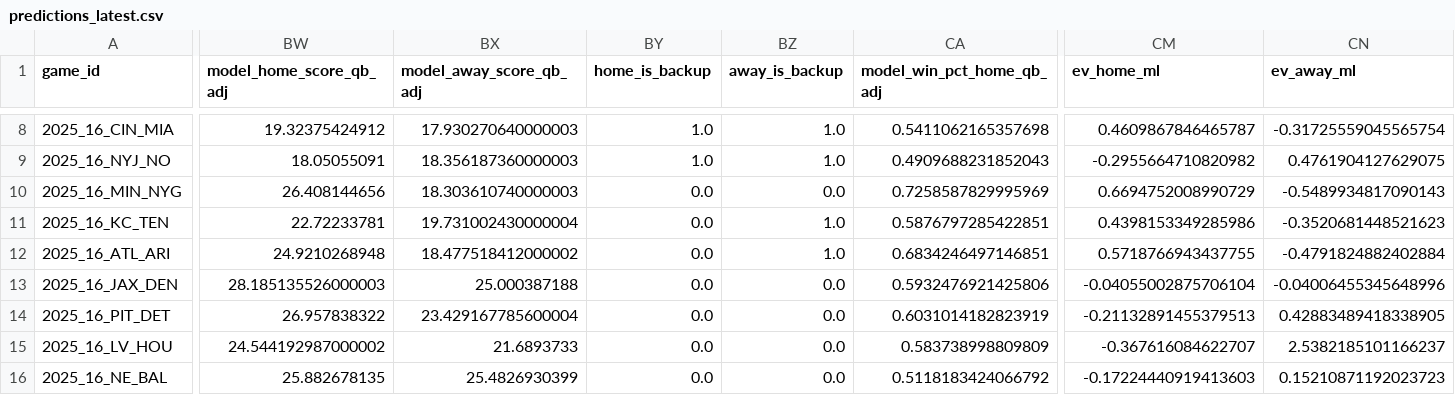
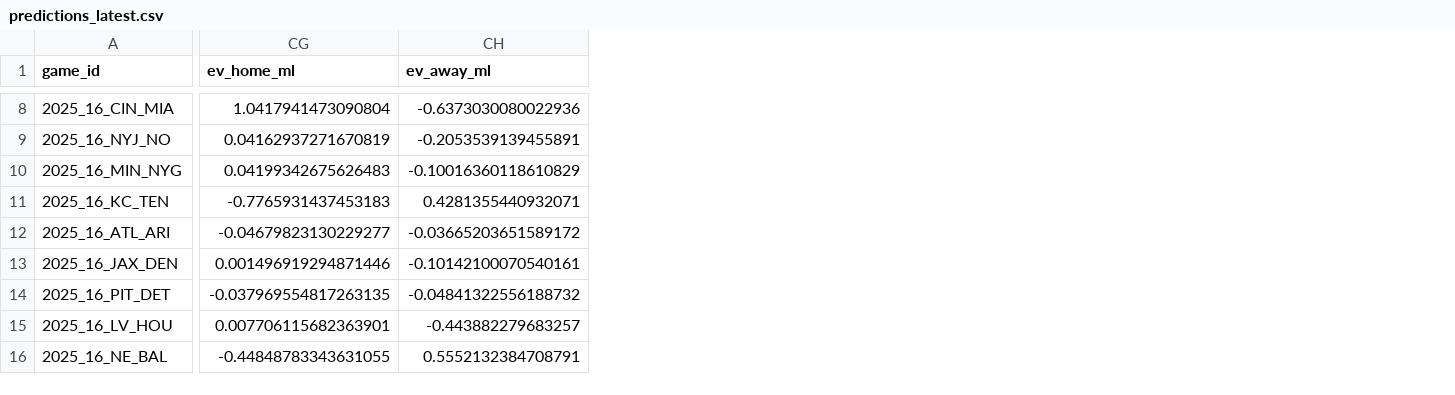
Before and after one commit to johnmacartney20/nfl_model, a CSV file: data/outputs/predictions_latest.csv, drawn as a sheet; only a part is shown, gaps mark what is left out; removed rows and columns are numbered as before the commit, all else as after; the diff covers the shown part only; the diff names each change by its address in the sheet, - before the commit and + after, or states it on an @@ line.

Commit message:
outputs: update predictions_latest.csv (remove QB-adjusted columns)

```diff
--- a/data/outputs/predictions_latest.csv
+++ b/data/outputs/predictions_latest.csv
-column BW (model_home_score_qb_adj), rows 8-16: 19.32375424912 | 18.05055091 | 26.408144656 | 22.72233781 | 24.9210268948 | 28.185135526000003 | 26.957838322 | 24.544192987000002 | 25.882678135
-column BX (model_away_score_qb_adj), rows 8-16: 17.930270640000003 | 18.356187360000003 | 18.303610740000003 | 19.731002430000004 | 18.477518412000002 | 25.000387188 | 23.429167785600004 | 21.6893733 | 25.4826930399
-column BY (home_is_backup), rows 8-16: 1.0 | 1.0 | 0.0 | 0.0 | 0.0 | 0.0 | 0.0 | 0.0 | 0.0
-column BZ (away_is_backup), rows 8-16: 1.0 | 1.0 | 0.0 | 1.0 | 1.0 | 0.0 | 0.0 | 0.0 | 0.0
-column CA (model_win_pct_home_qb_adj), rows 8-16: 0.5411062165357698 | 0.4909688231852043 | 0.7258587829995969 | 0.5876797285422851 | 0.6834246497146851 | 0.5932476921425806 | 0.6031014182823919 | 0.583738998809809 | 0.5118183424066792
-CG8 (ev_home_ml): 0.4609867846465787
+CG8 (ev_home_ml): 1.0417941473090804
-CH8 (ev_away_ml): -0.31725559045565754
+CH8 (ev_away_ml): -0.6373030080022936
-CG9 (ev_home_ml): -0.2955664710820982
+CG9 (ev_home_ml): 0.04162937271670819
-CH9 (ev_away_ml): 0.4761904127629075
+CH9 (ev_away_ml): -0.2053539139455891
-CG10 (ev_home_ml): 0.6694752008990729
+CG10 (ev_home_ml): 0.04199342675626483
-CH10 (ev_away_ml): -0.5489934817090143
+CH10 (ev_away_ml): -0.10016360118610829
-CG11 (ev_home_ml): 0.4398153349285986
+CG11 (ev_home_ml): -0.7765931437453183
-CH11 (ev_away_ml): -0.3520681448521623
+CH11 (ev_away_ml): 0.4281355440932071
-CG12 (ev_home_ml): 0.5718766943437755
+CG12 (ev_home_ml): -0.04679823130229277
-CH12 (ev_away_ml): -0.4791824882402884
+CH12 (ev_away_ml): -0.03665203651589172
-CG13 (ev_home_ml): -0.04055002875706104
+CG13 (ev_home_ml): 0.001496919294871446
-CH13 (ev_away_ml): -0.04006455345648996
+CH13 (ev_away_ml): -0.10142100070540161
-CG14 (ev_home_ml): -0.21132891455379513
+CG14 (ev_home_ml): -0.037969554817263135
-CH14 (ev_away_ml): 0.42883489418338905
+CH14 (ev_away_ml): -0.04841322556188732
-CG15 (ev_home_ml): -0.367616084622707
+CG15 (ev_home_ml): 0.007706115682363901
-CH15 (ev_away_ml): 2.5382185101166237
+CH15 (ev_away_ml): -0.443882279683257
-CG16 (ev_home_ml): -0.17224440919413603
+CG16 (ev_home_ml): -0.44848783343631055
-CH16 (ev_away_ml): 0.15210871192023723
+CH16 (ev_away_ml): 0.5552132384708791
```
Also changed, not shown: 1 removed column and 80 edited cells elsewhere in this file.
